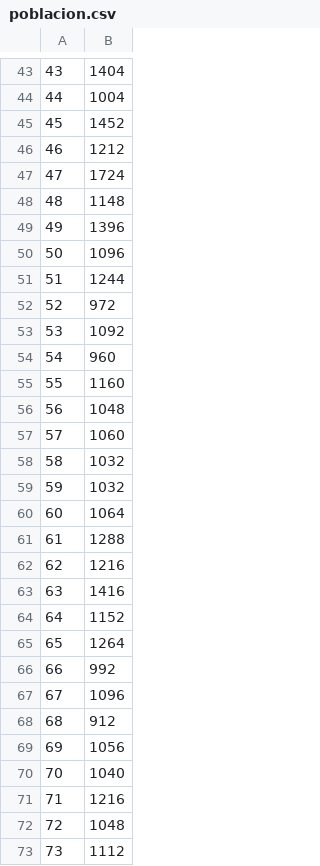
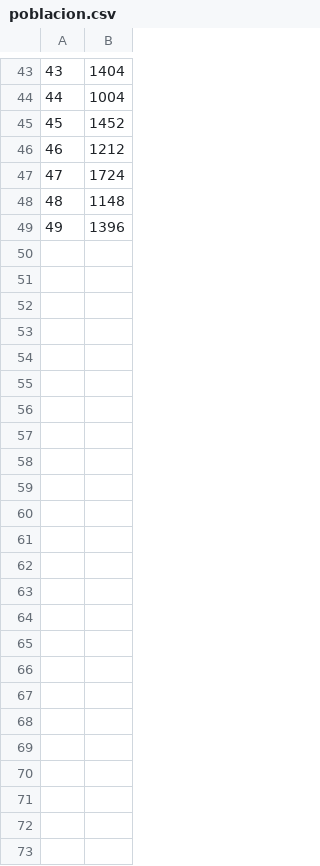
Before and after one commit to PMegias/pylers, a CSV file: res/poblacion.csv, drawn as a sheet; only a part is shown, gaps mark what is left out; the diff names each change by its address in the sheet, - before the commit and + after, or states it on an @@ line.

Commit message:
Pre-merge esto limpia el res

```diff
--- a/res/poblacion.csv
+++ b/res/poblacion.csv
-row 50: 50 | 1096
-row 51: 51 | 1244
-row 52: 52 | 972
-row 53: 53 | 1092
-row 54: 54 | 960
-row 55: 55 | 1160
-row 56: 56 | 1048
-row 57: 57 | 1060
-row 58: 58 | 1032
-row 59: 59 | 1032
-row 60: 60 | 1064
-row 61: 61 | 1288
-row 62: 62 | 1216
-row 63: 63 | 1416
-row 64: 64 | 1152
-row 65: 65 | 1264
-row 66: 66 | 992
-row 67: 67 | 1096
-row 68: 68 | 912
-row 69: 69 | 1056
-row 70: 70 | 1040
-row 71: 71 | 1216
-row 72: 72 | 1048
-row 73: 73 | 1112
```
